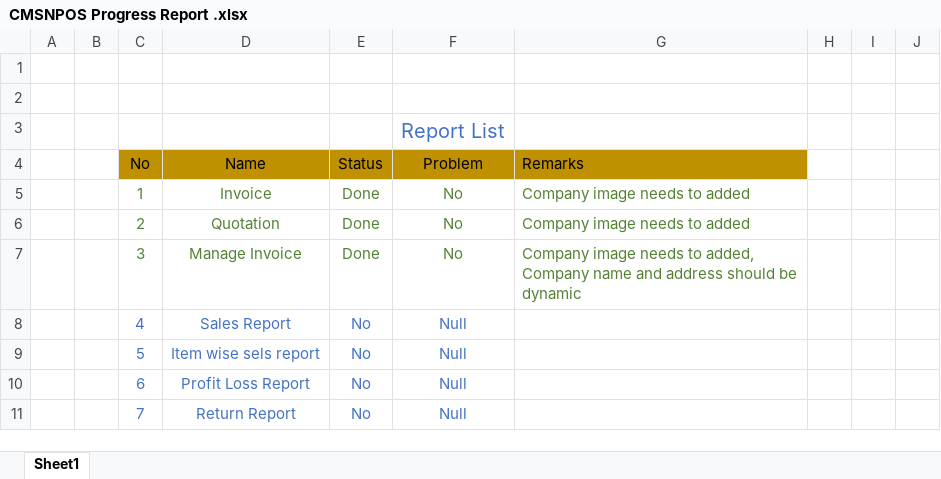
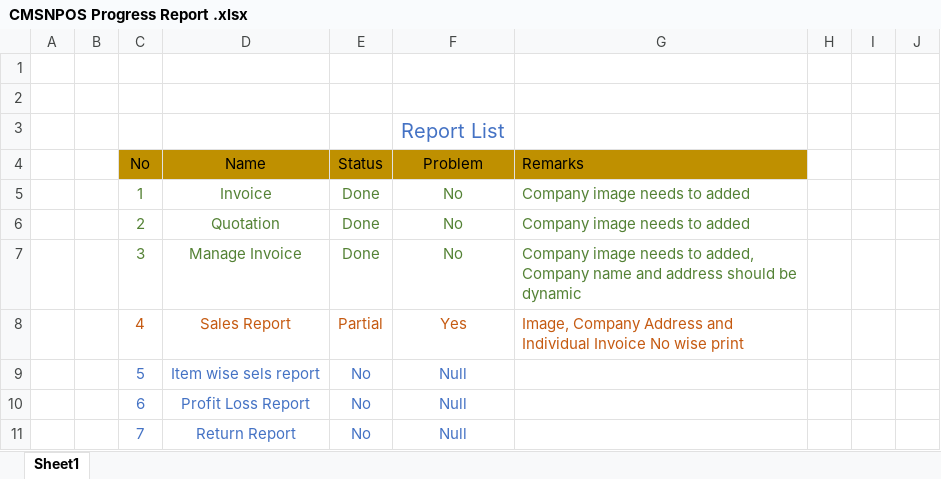
Before and after one commit to rashedmahamud/InventoryPOS, an Excel workbook: CMSNPOS Progress Report .xlsx, sheet Sheet1, drawn as a sheet; only a part is shown; values as stored, in another font and other column widths than the file's, no borders; the diff names each change by its address in the sheet, - before the commit and + after, or states it on an @@ line.

Commit message:
SalesReport___OnGoing

```diff
--- a/CMSNPOS Progress Report .xlsx (sheet Sheet1)
+++ b/CMSNPOS Progress Report .xlsx (sheet Sheet1)
-C8:F8 text colour: #4472C4
+C8:F8 text colour: #C55A11
-E8: No
+E8: Partial
-F8: Null
+F8: Yes
-G8: (empty)
+G8: Image, Company Address and Individual Invoice No wise print
```
Also changed, not shown: 12 other files.
